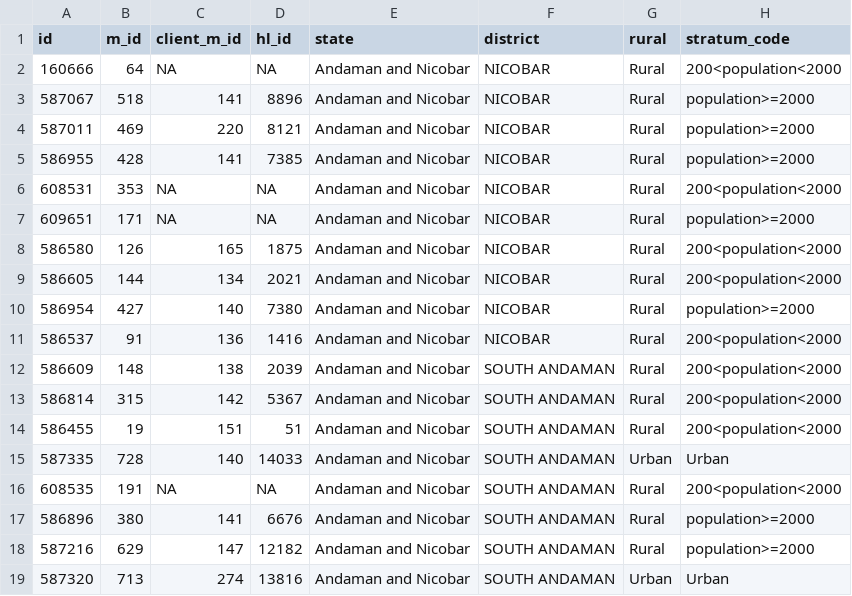
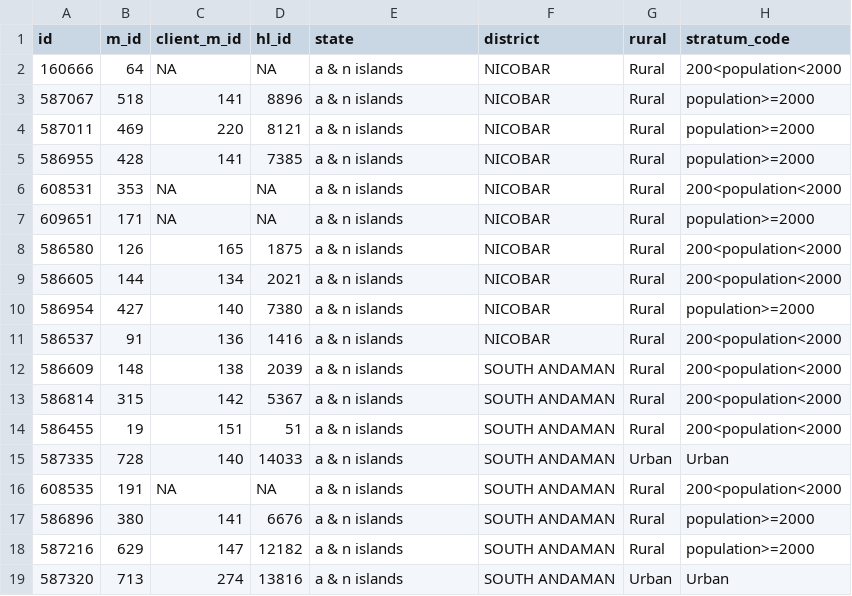
Before and after one commit to hkothari128/CDM, a CSV file: data/active/mortality/mort_new/Andaman_mort.csv, drawn as a sheet; only a part is shown; the diff names each change by its address in the sheet, - before the commit and + after, or states it on an @@ line.

```diff
--- a/data/active/mortality/mort_new/Andaman_mort.csv
+++ b/data/active/mortality/mort_new/Andaman_mort.csv
-E2:E19 (state): Andaman and Nicobar
+E2:E19 (state): a & n islands
```
Also changed, not shown: data/active/mortality/mort_new/Chattisgarh_mort.csv, data/active/mortality/mort_new/DadraNagar_mort.csv, 21 other files.
